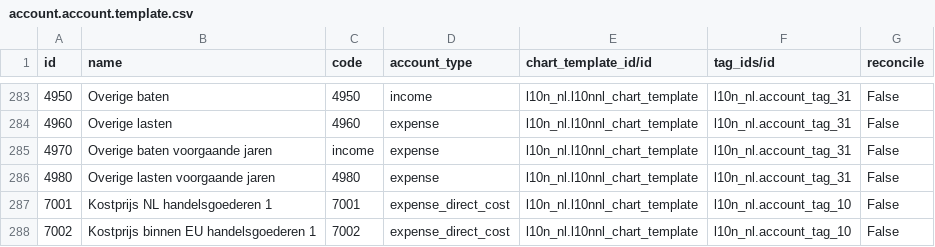
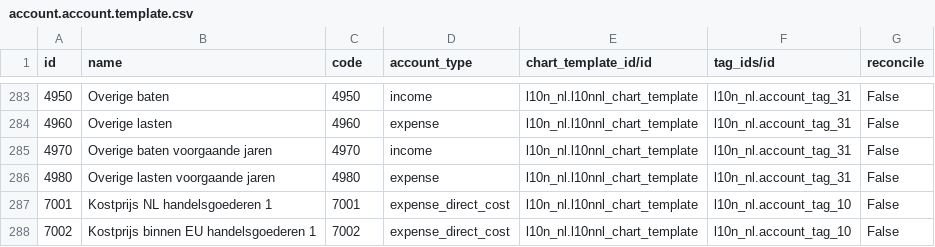
Before and after one commit to acsone/odoo, a CSV file: addons/l10n_nl/data/account.account.template.csv, drawn as a sheet; only a part is shown, gaps mark what is left out.

Commit message:
[FIX] l10n_nl: fix bad forward-port of account type change
This forward-port commit https://github.com/odoo/odoo/commit/2f64d679c87a183e13bc056164f4ea0c4d629209 modified the code instead of the type column in the csv for account 4970.

closes odoo/odoo#176899

Signed-off-by: Antoine Dupuis (andu) <andu@odoo.com>

```diff
--- a/addons/l10n_nl/data/account.account.template.csv
+++ b/addons/l10n_nl/data/account.account.template.csv
@@ -284,3 +284,3 @@
 "4960","Overige lasten","4960","expense","l10n_nl.l10nnl_chart_template","l10n_nl.account_tag_31","False"
-"4970","Overige baten voorgaande jaren","income","expense","l10n_nl.l10nnl_chart_template","l10n_nl.account_tag_31","False"
+"4970","Overige baten voorgaande jaren","4970","income","l10n_nl.l10nnl_chart_template","l10n_nl.account_tag_31","False"
 "4980","Overige lasten voorgaande jaren","4980","expense","l10n_nl.l10nnl_chart_template","l10n_nl.account_tag_31","False"
```
